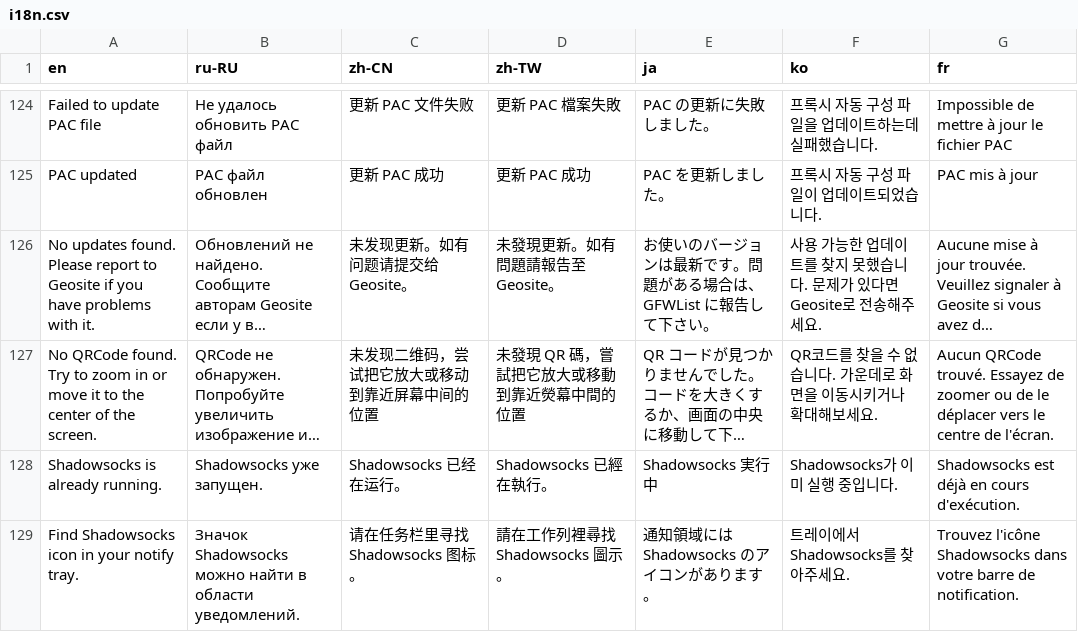
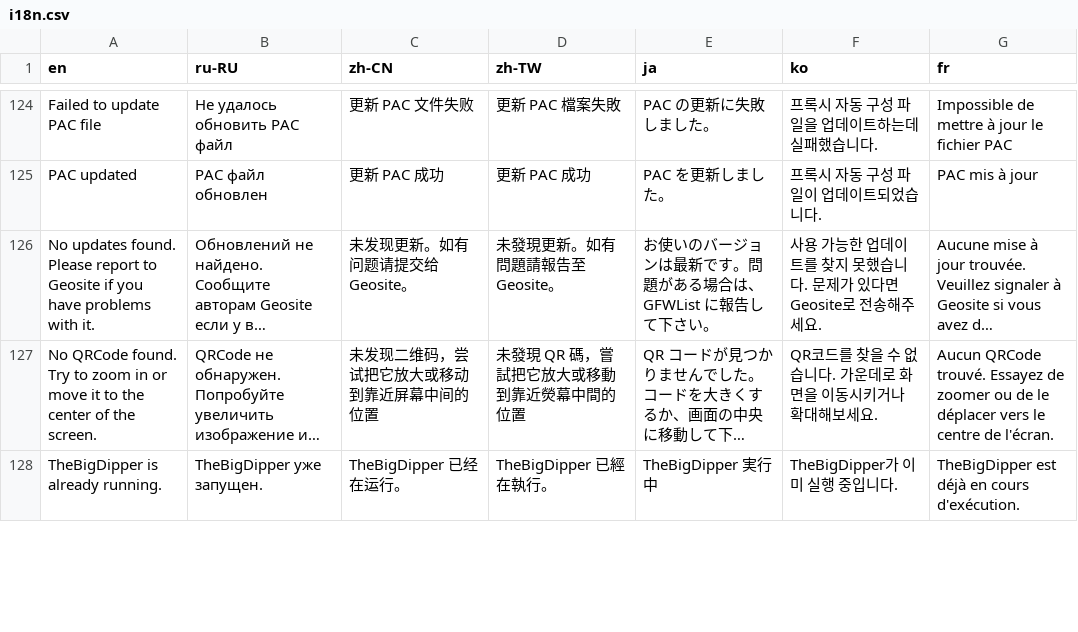
Before and after one commit to lightStarShip/tbd-win, a CSV file: tbd-csharp/Data/i18n.csv, drawn as a sheet; only a part is shown, gaps mark what is left out; long unchanged cells end in …; removed rows and columns are numbered as before the commit, all else as after; the diff covers the shown part only; the diff names each change by its address in the sheet, - before the commit and + after, or states it on an @@ line.

```diff
--- a/tbd-csharp/Data/i18n.csv
+++ b/tbd-csharp/Data/i18n.csv
-row 128: Shadowsocks is already running. | Shadowsocks уже запущен. | Shadowsocks 已经在运行。 | Shadowsocks 已經在執行。 | Shadowsocks 実行中 | Shadowsocks가 이미 실행 중입니다. | Shadowsocks est déjà en cours d'exécution.
-row 129: Find Shadowsocks icon in your notify tray. | Значок Shadowsocks можно найти в области уведомлений. | 请在任务栏里寻找 Shadowsocks 图标。 | 請在工作列裡尋找 Shadowsocks 圖示。 | 通知領域には Shadowsocks のアイコンがあります。 | 트레이에서 Shadowsocks를 찾아주세요. | Trouvez l'icône Shadowsocks dans votre barre de notification.
+row 128: TheBigDipper is already running. | TheBigDipper уже запущен. | TheBigDipper 已经在运行。 | TheBigDipper 已經在執行。 | TheBigDipper 実行中 | TheBigDipper가 이미 실행 중입니다. | TheBigDipper est déjà en cours d'exécution.
```
Also changed, not shown: 6 added rows, 5 removed rows and 5 edited cells elsewhere in this file, 11 other files.
